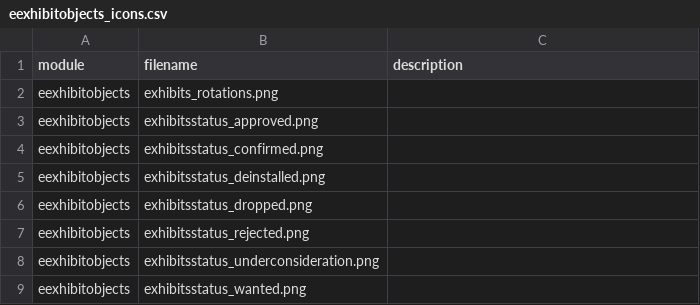
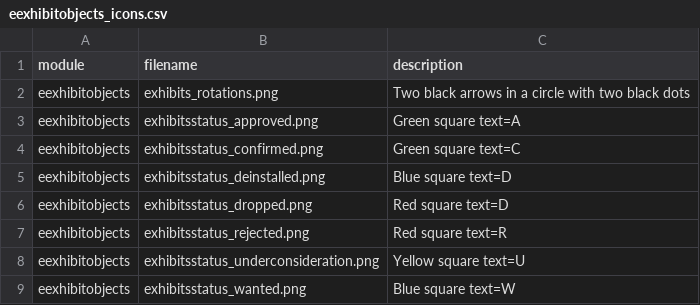
Before and after one commit to fieldmuseum/EMu-Documentation, a CSV file: icons/eexhibitobjects_icons.csv, drawn as a sheet.

Commit message:
Update eexhibitobjects_icons.csv

```diff
--- a/icons/eexhibitobjects_icons.csv
+++ b/icons/eexhibitobjects_icons.csv
@@ -1,9 +1,9 @@
 module,filename,description
-eexhibitobjects,exhibits_rotations.png,
-eexhibitobjects,exhibitsstatus_approved.png,
-eexhibitobjects,exhibitsstatus_confirmed.png,
-eexhibitobjects,exhibitsstatus_deinstalled.png,
-eexhibitobjects,exhibitsstatus_dropped.png,
-eexhibitobjects,exhibitsstatus_rejected.png,
-eexhibitobjects,exhibitsstatus_underconsideration.png,
-eexhibitobjects,exhibitsstatus_wanted.png,
+eexhibitobjects,exhibits_rotations.png, Two black arrows in a circle with two black dots
+eexhibitobjects,exhibitsstatus_approved.png, Green square text=A
+eexhibitobjects,exhibitsstatus_confirmed.png, Green square text=C
+eexhibitobjects,exhibitsstatus_deinstalled.png, Blue square text=D
+eexhibitobjects,exhibitsstatus_dropped.png, Red square text=D
+eexhibitobjects,exhibitsstatus_rejected.png, Red square text=R
+eexhibitobjects,exhibitsstatus_underconsideration.png, Yellow square text=U
+eexhibitobjects,exhibitsstatus_wanted.png, Blue square text=W
```
